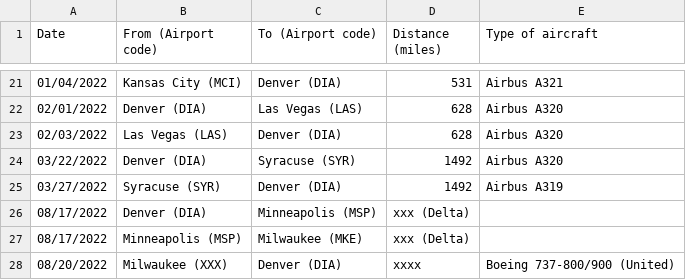
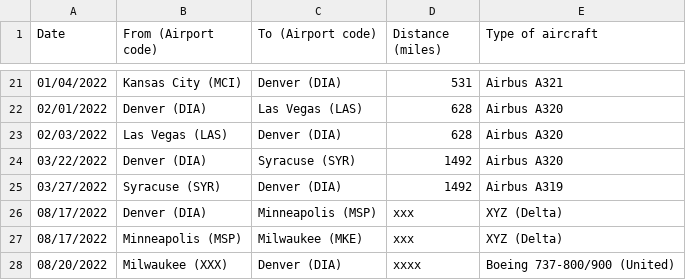
Before and after one commit to markoleszczak/markoleszczak.com, a CSV file: data/transportation-fly.csv, drawn as a sheet; only a part is shown, gaps mark what is left out; the diff names each change by its address in the sheet, - before the commit and + after, or states it on an @@ line.

Commit message:
Update transportation-fly.csv

```diff
--- a/data/transportation-fly.csv
+++ b/data/transportation-fly.csv
-D26:D27 (Distance (miles)): xxx (Delta)
+D26:D27 (Distance (miles)): xxx
-E26:E27 (Type of aircraft): (empty)
+E26:E27 (Type of aircraft): XYZ (Delta)
```
